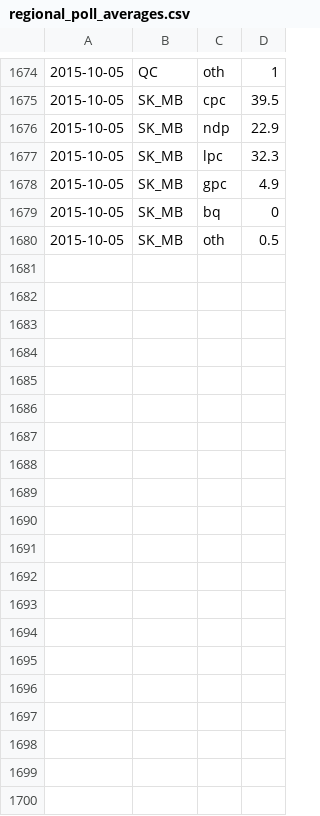
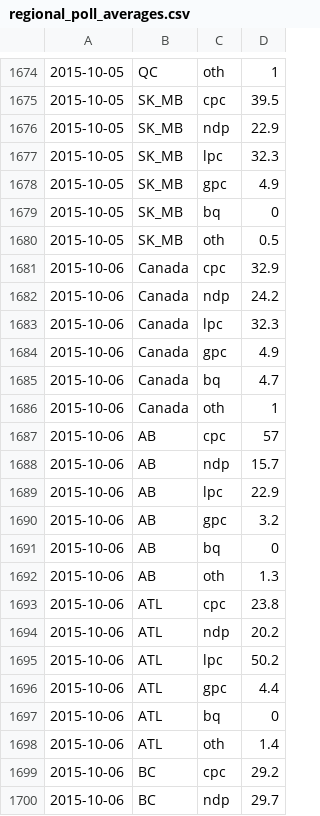
Before and after one commit to j3camero/canada-election-forecast, a CSV file: regional_poll_averages.csv, drawn as a sheet; only a part is shown, gaps mark what is left out; the diff covers the shown part only.

Commit message:
Data update for Oct 7

```diff
--- a/regional_poll_averages.csv
+++ b/regional_poll_averages.csv
@@ -1680 +1680,21 @@
 2015-10-05,SK_MB,oth,0.5
+2015-10-06,Canada,cpc,32.9
+2015-10-06,Canada,ndp,24.2
+2015-10-06,Canada,lpc,32.3
+2015-10-06,Canada,gpc,4.9
+2015-10-06,Canada,bq,4.7
+2015-10-06,Canada,oth,1
+2015-10-06,AB,cpc,57
+2015-10-06,AB,ndp,15.7
+2015-10-06,AB,lpc,22.9
+2015-10-06,AB,gpc,3.2
+2015-10-06,AB,bq,0
+2015-10-06,AB,oth,1.3
+2015-10-06,ATL,cpc,23.8
+2015-10-06,ATL,ndp,20.2
+2015-10-06,ATL,lpc,50.2
+2015-10-06,ATL,gpc,4.4
+2015-10-06,ATL,bq,0
+2015-10-06,ATL,oth,1.4
+2015-10-06,BC,cpc,29.2
+2015-10-06,BC,ndp,29.7
```
Also changed, not shown: 22 added rows elsewhere in this file, 3 other files.
